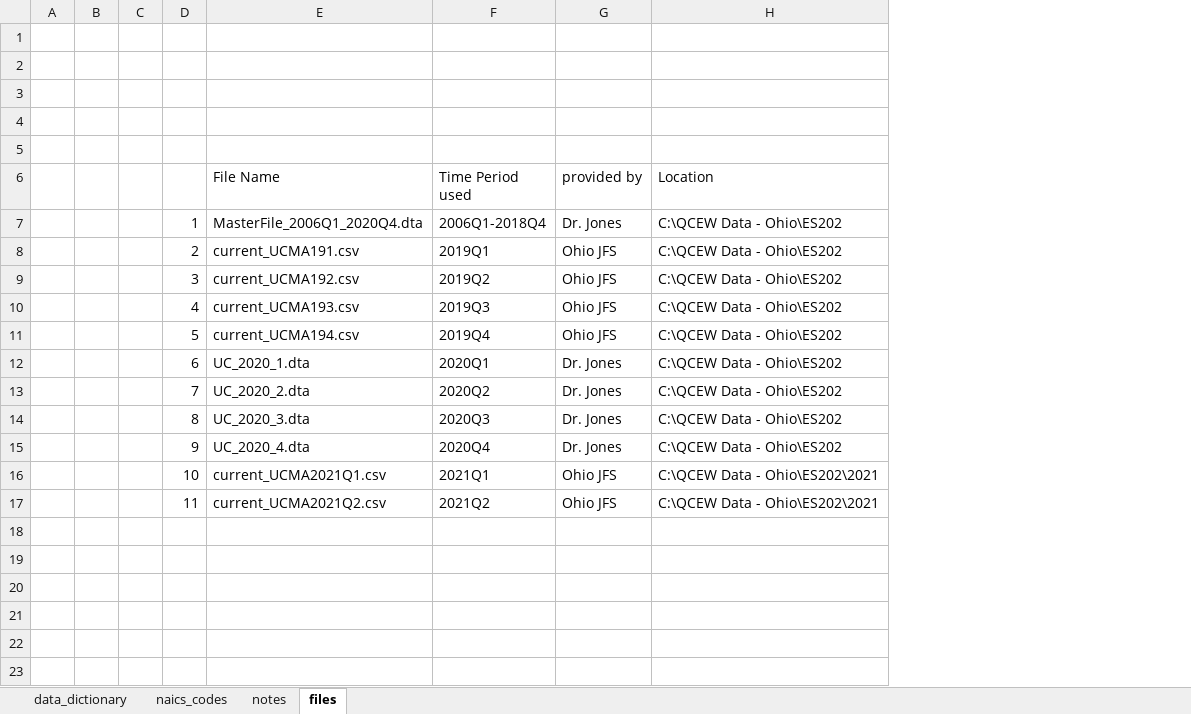
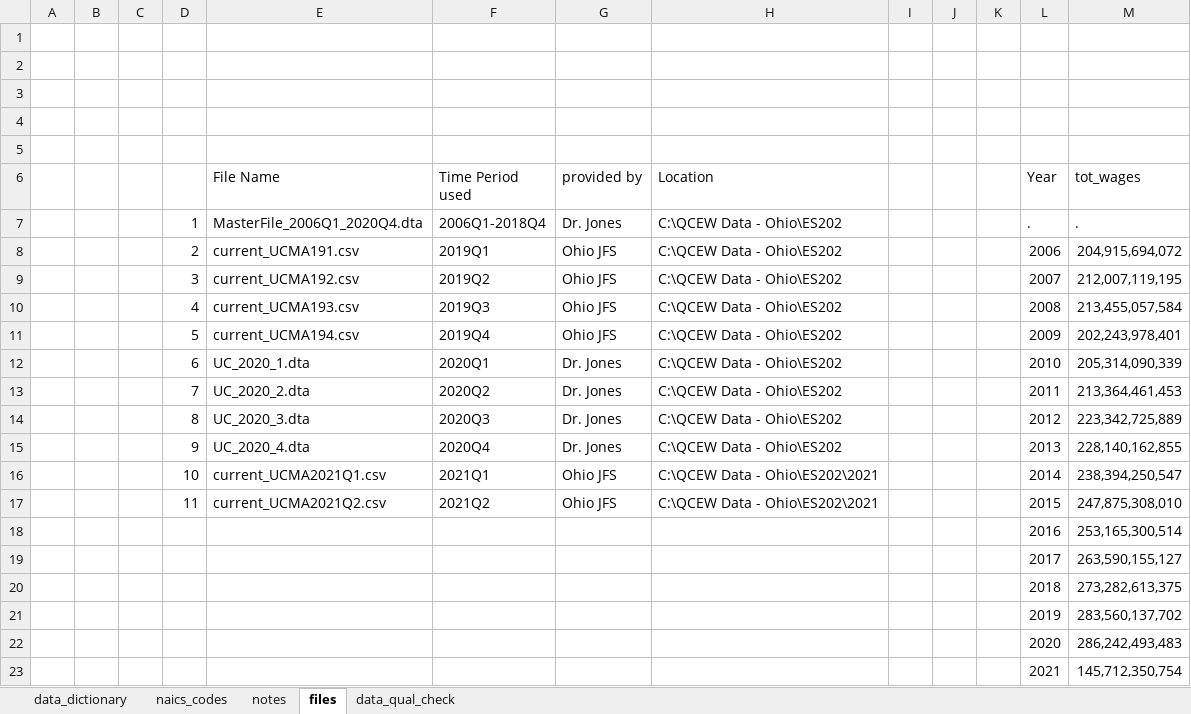
Before and after one commit to saannidhya/StataProjects, an Excel workbook: ohio_employment/ohio_employment_project.xlsx, sheet files, drawn as a sheet; values as stored, in another font and other column widths than the file's, no borders; the diff names each change by its address in the sheet, - before the commit and + after, or states it on an @@ line.

Commit message:
started employment_data_setup.R which aggregates geocoded employment data. Performed data benchmarking step for employment data

```diff
--- a/ohio_employment/ohio_employment_project.xlsx (sheet files)
+++ b/ohio_employment/ohio_employment_project.xlsx (sheet files)
+sheet tab: data_qual_check
+column I, empty
+column J, empty
+column K, empty
+column L (Year), rows 7-17: . | 2006 | 2007 | 2008 | 2009 | 2010 | 2011 | 2012 | 2013 | 2014 | 2015
+column M (tot_wages), rows 7-17: . | 204,915,694,072 | 212,007,119,195 | 213,455,057,584 | 202,243,978,401 | 205,314,090,339 | 213,364,461,453 | 223,342,725,889 | 228,140,162,855 | 238,394,250,547 | 247,875,308,010
+row 18:  |  |  |  |  |  |  |  |  |  |  | 2016 | 253,165,300,514
+row 19:  |  |  |  |  |  |  |  |  |  |  | 2017 | 263,590,155,127
+row 20:  |  |  |  |  |  |  |  |  |  |  | 2018 | 273,282,613,375
+row 21:  |  |  |  |  |  |  |  |  |  |  | 2019 | 283,560,137,702
+row 22:  |  |  |  |  |  |  |  |  |  |  | 2020 | 286,242,493,483
+row 23:  |  |  |  |  |  |  |  |  |  |  | 2021 | 145,712,350,754
```
Also changed, not shown: sheet notes, 3 other files.
